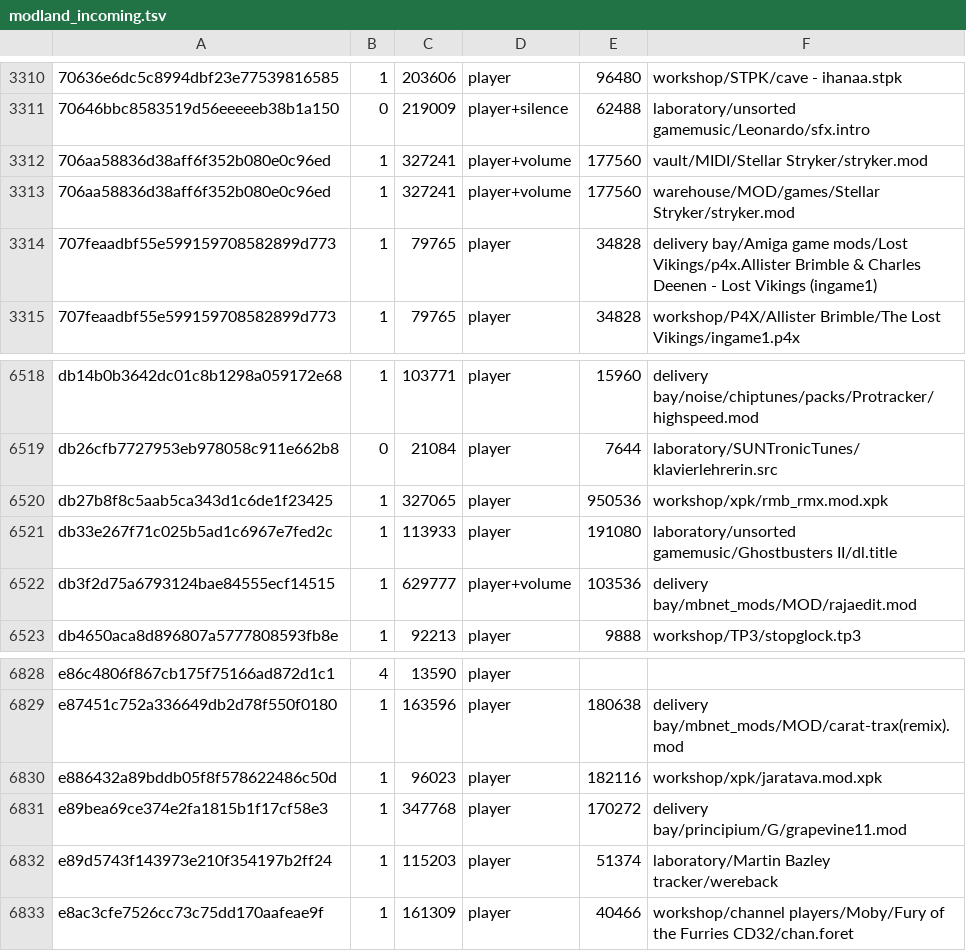
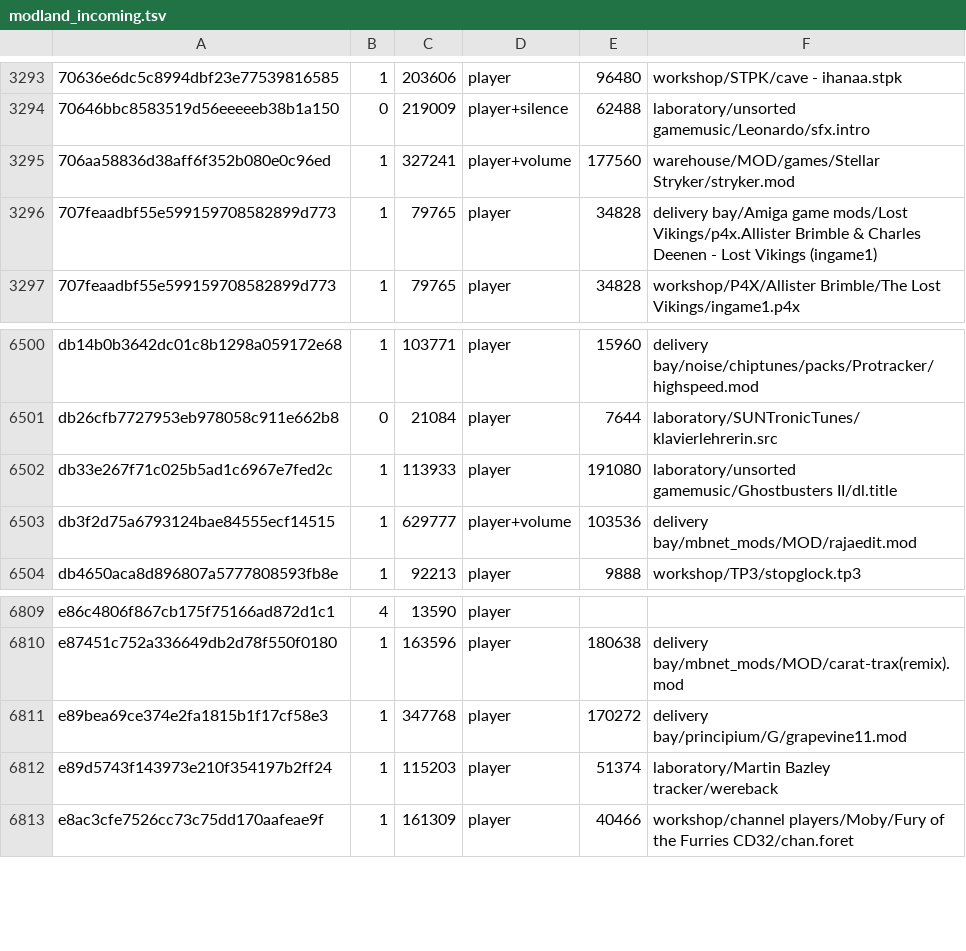
Before and after one commit to mvtiaine/audacious-uade, a TSV file: conf/songdb/modland_incoming.tsv, drawn as a sheet; only a part is shown, gaps mark what is left out; the diff covers the shown part only.

```diff
--- a/conf/songdb/modland_incoming.tsv
+++ b/conf/songdb/modland_incoming.tsv
@@ -3311,3 +3294,2 @@
 70646bbc8583519d56eeeeeb38b1a150	0	219009	player+silence	62488	laboratory/unsorted gamemusic/Leonardo/sfx.intro
-706aa58836d38aff6f352b080e0c96ed	1	327241	player+volume	177560	vault/MIDI/Stellar Stryker/stryker.mod
 706aa58836d38aff6f352b080e0c96ed	1	327241	player+volume	177560	warehouse/MOD/games/Stellar Stryker/stryker.mod
@@ -6519,3 +6501,2 @@ db14b0b3642dc01c8b1298a059172e68	1	103771	player	15960	delivery bay/noise/chiptu
 db26cfb7727953eb978058c911e662b8	0	21084	player	7644	laboratory/SUNTronicTunes/klavierlehrerin.src
-db27b8f8c5aab5ca343d1c6de1f23425	1	327065	player	950536	workshop/xpk/rmb_rmx.mod.xpk
 db33e267f71c025b5ad1c6967e7fed2c	1	113933	player	191080	laboratory/unsorted gamemusic/Ghostbusters II/dl.title
@@ -6829,3 +6810,2 @@ e86c4806f867cb175f75166ad872d1c1	4	13590	player
 e87451c752a336649db2d78f550f0180	1	163596	player	180638	delivery bay/mbnet_mods/MOD/carat-trax(remix).mod
-e886432a89bddb05f8f578622486c50d	1	96023	player	182116	workshop/xpk/jaratava.mod.xpk
 e89bea69ce374e2fa1815b1f17cf58e3	1	347768	player	170272	delivery bay/principium/G/grapevine11.mod
```
Also changed, not shown: 17 removed rows elsewhere in this file, 1 other file.
